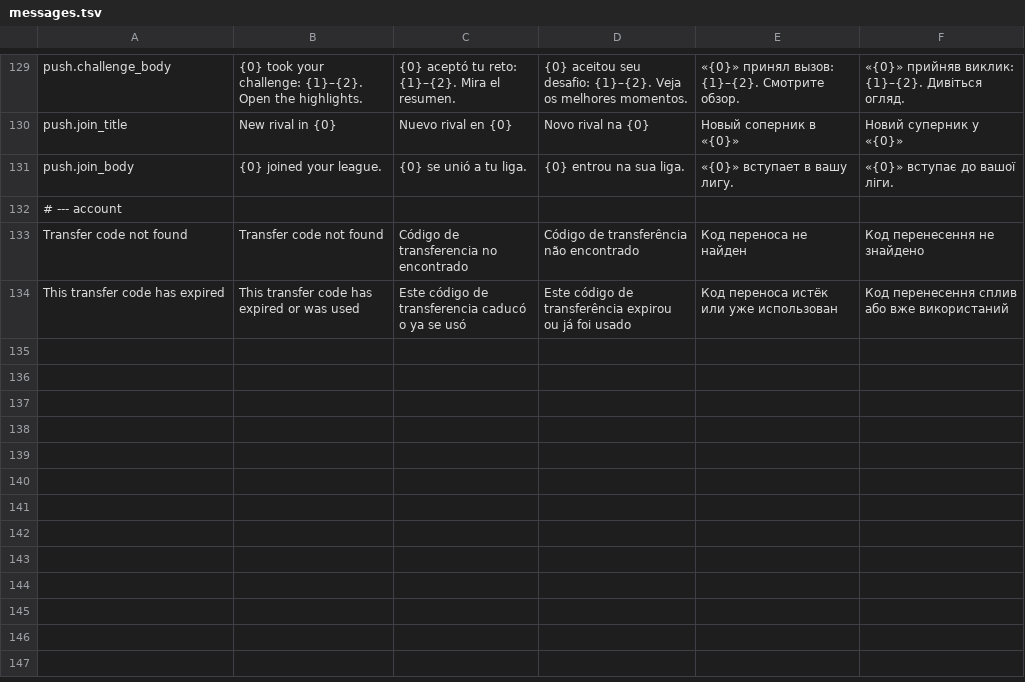
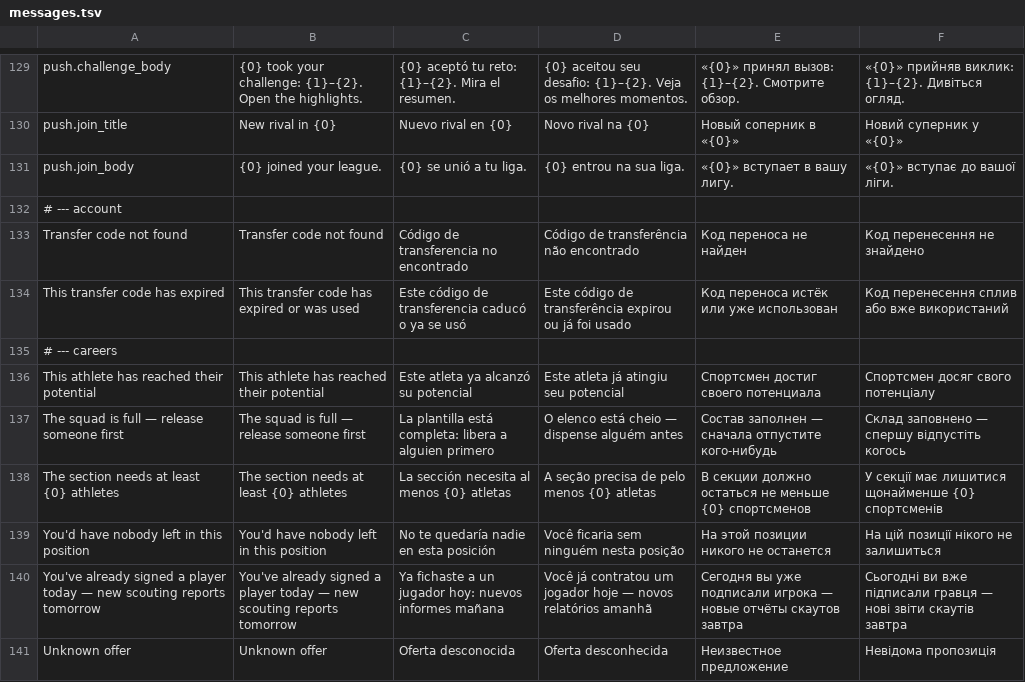
Before and after one commit to inowios/Arena-Game-Backend, a TSV file: server/src/main/resources/i18n/messages.tsv, drawn as a sheet; only a part is shown, gaps mark what is left out; the diff names each change by its address in the sheet, - before the commit and + after, or states it on an @@ line.

```diff
--- a/server/src/main/resources/i18n/messages.tsv
+++ b/server/src/main/resources/i18n/messages.tsv
+row 135: # --- careers
+row 136: This athlete has reached their potential | This athlete has reached their potential | Este atleta ya alcanzó su potencial | Este atleta já atingiu seu potencial | Спортсмен достиг своего потенциала | Спортсмен досяг свого потенціалу
+row 137: The squad is full — release someone first | The squad is full — release someone first | La plantilla está completa: libera a alguien primero | O elenco está cheio — dispense alguém antes | Состав заполнен — сначала отпустите кого-нибудь | Склад заповнено — спершу відпустіть когось
+row 138: The section needs at least {0} athletes | The section needs at least {0} athletes | La sección necesita al menos {0} atletas | A seção precisa de pelo menos {0} atletas | В секции должно остаться не меньше {0} спортсменов | У секції має лишитися щонайменше {0} спортсменів
+row 139: You'd have nobody left in this position | You'd have nobody left in this position | No te quedaría nadie en esta posición | Você ficaria sem ninguém nesta posição | На этой позиции никого не останется | На цій позиції нікого не залишиться
+row 140: You've already signed a player today — new scouting reports tomorrow | You've already signed a player today — new scouting reports tomorrow | Ya fichaste a un jugador hoy: nuevos informes mañana | Você já contratou um jogador hoje — novos relatórios amanhã | Сегодня вы уже подписали игрока — новые отчёты скаутов завтра | Сьогодні ви вже підписали гравця — нові звіти скаутів завтра
+row 141: Unknown offer | Unknown offer | Oferta desconocida | Oferta desconhecida | Неизвестное предложение | Невідома пропозиція
```
Also changed, not shown: 22 other files.
